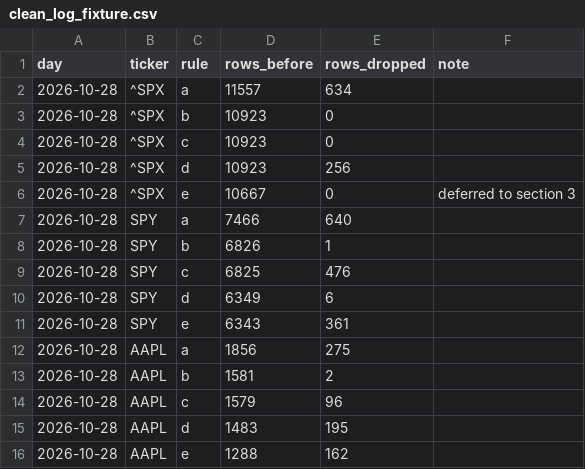
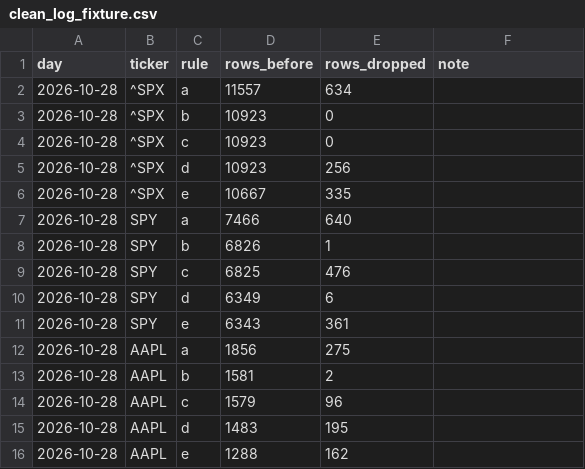
Before and after one commit to uty101/Volatility-Surface-and-Event-Pricing, a CSV file: outputs/tables/clean_log_fixture.csv, drawn as a sheet.

```diff
--- a/outputs/tables/clean_log_fixture.csv
+++ b/outputs/tables/clean_log_fixture.csv
@@ -5,3 +5,3 @@ day,ticker,rule,rows_before,rows_dropped,note
 2026-10-28,^SPX,d,10923,256,
-2026-10-28,^SPX,e,10667,0,deferred to section 3
+2026-10-28,^SPX,e,10667,335,
 2026-10-28,SPY,a,7466,640,
```
Also changed, not shown: 7 other files.
